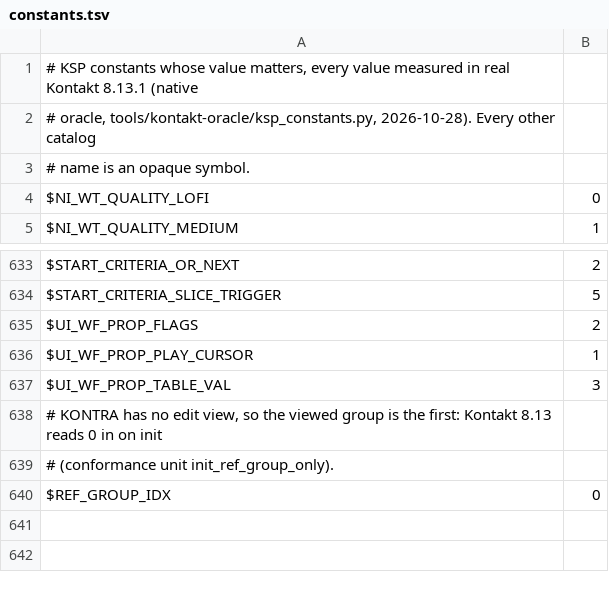
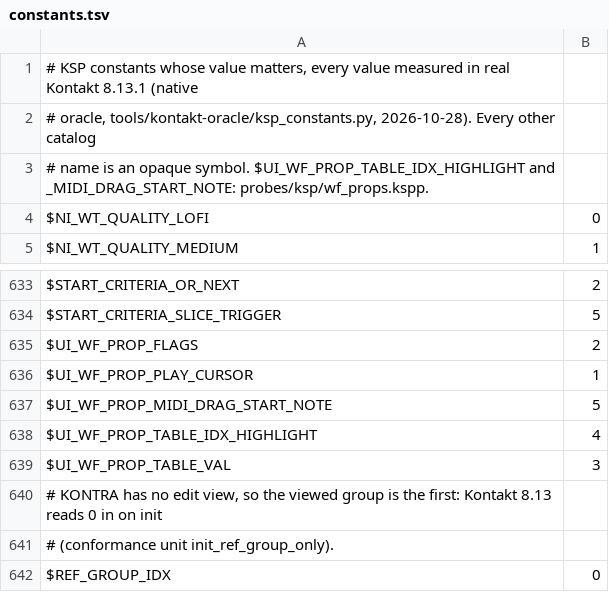
Before and after one commit to DerpcatMusic/KONTRA, a TSV file: crates/script/ksp/data/constants.tsv, drawn as a sheet; only a part is shown, gaps mark what is left out.

Commit message:
kontra: KSP parity — waveform highlight and MIDI drag note, fs_navigate placement, classifier spec (#240)
GitOrigin-RevId: 1cde6dd87c4fa3b07ce2a25c185bc873862ba3e6

```diff
--- a/crates/script/ksp/data/constants.tsv
+++ b/crates/script/ksp/data/constants.tsv
@@ -2,3 +2,3 @@
 # oracle, tools/kontakt-oracle/ksp_constants.py, 2026-10-28). Every other catalog
-# name is an opaque symbol.
+# name is an opaque symbol. $UI_WF_PROP_TABLE_IDX_HIGHLIGHT and _MIDI_DRAG_START_NOTE: probes/ksp/wf_props.kspp.
 $NI_WT_QUALITY_LOFI	0
@@ -636,2 +636,4 @@ $UI_WF_PROP_FLAGS	2
 $UI_WF_PROP_PLAY_CURSOR	1
+$UI_WF_PROP_MIDI_DRAG_START_NOTE	5
+$UI_WF_PROP_TABLE_IDX_HIGHLIGHT	4
 $UI_WF_PROP_TABLE_VAL	3
```
Also changed, not shown: 23 other files.
